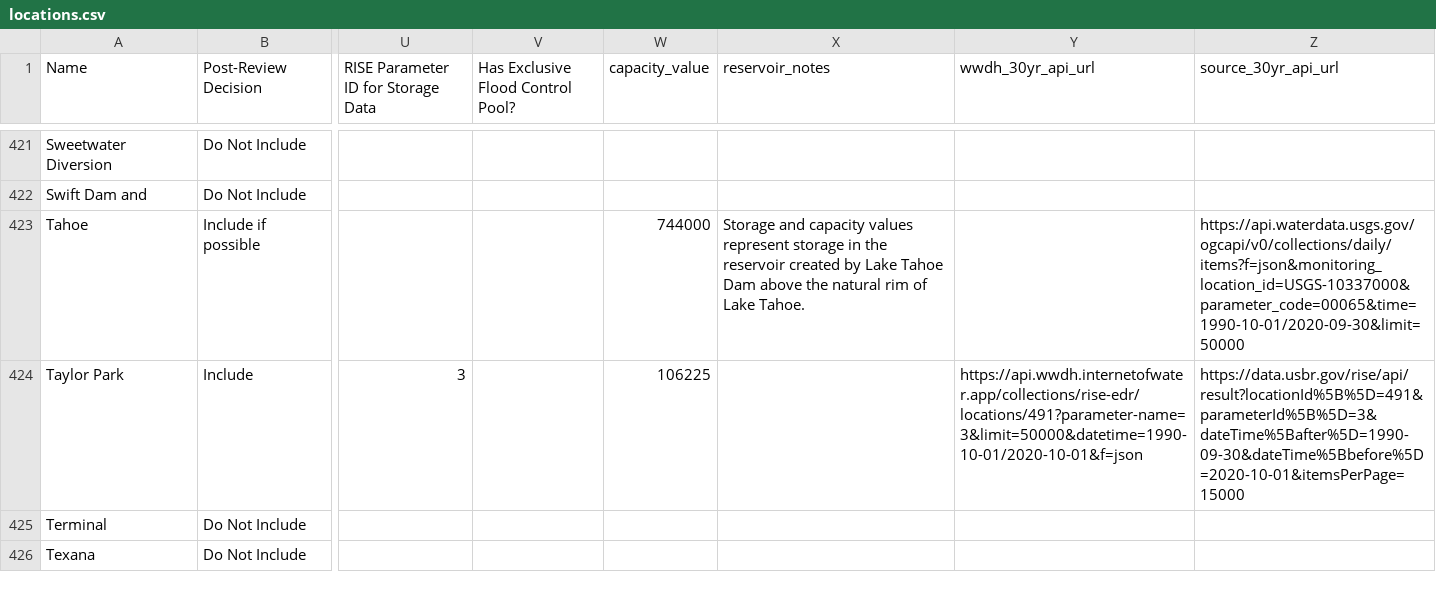
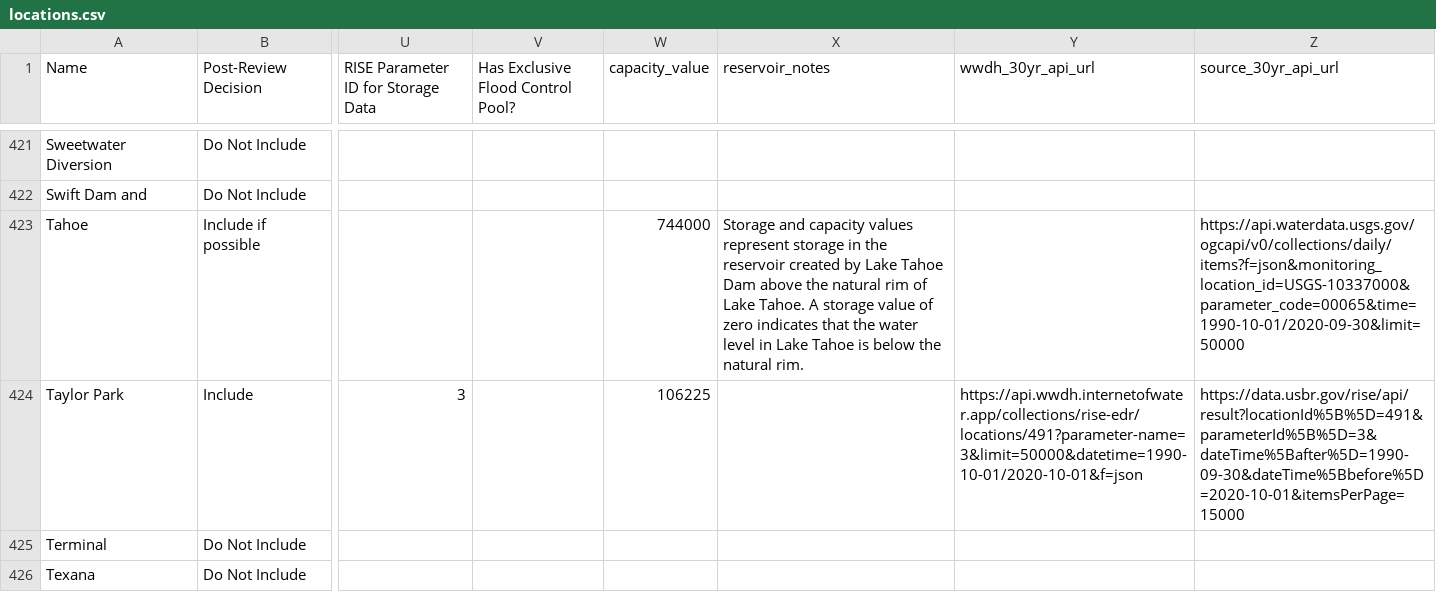
Before and after one commit to allisonodell/teacup-generator, a CSV file: R-workflow/config/locations.csv, drawn as a sheet; only a part is shown, gaps mark what is left out; the diff names each change by its address in the sheet, - before the commit and + after, or states it on an @@ line.

Commit message:
Update Tahoe reservoir-specific note in locations.csv
Updated Tahoe note to "Storage and capacity values represent storage in the reservoir created by Lake Tahoe Dam above the natural rim of Lake Tahoe. A storage value of zero indicates that the water level in Lake Tahoe is below the natural rim."

```diff
--- a/R-workflow/config/locations.csv
+++ b/R-workflow/config/locations.csv
-X423 (reservoir_notes): …Lake Tahoe.
+X423 (reservoir_notes): …Lake Tahoe. A storage value of zero indicates that the water level in Lake Tahoe is below the natural rim.
```
